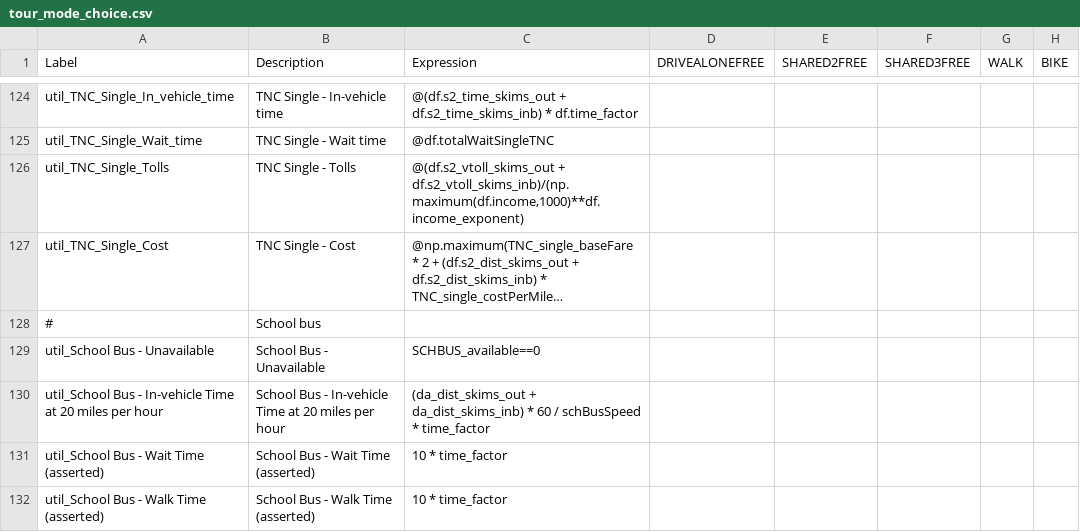
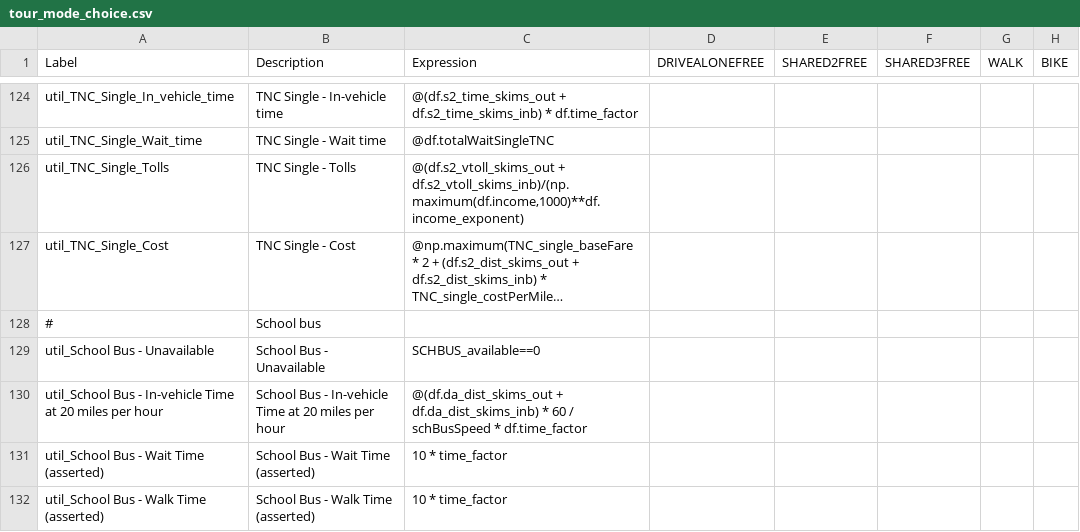
Before and after one commit to psrc/psrc_activitysim, a CSV file: configs_dev/tour_mode_choice.csv, drawn as a sheet; only a part is shown, gaps mark what is left out; long unchanged cells end in …; the diff names each change by its address in the sheet, - before the commit and + after, or states it on an @@ line.

```diff
--- a/configs_dev/tour_mode_choice.csv
+++ b/configs_dev/tour_mode_choice.csv
-C130 (Expression): (da_dist_skims_out + da_dist_skims_inb) * 60 / schBusSpeed * time_factor
+C130 (Expression): @(df.da_dist_skims_out + df.da_dist_skims_inb) * 60 / schBusSpeed * df.time_factor
```
Also changed, not shown: configs_dev/trip_mode_choice.csv.
